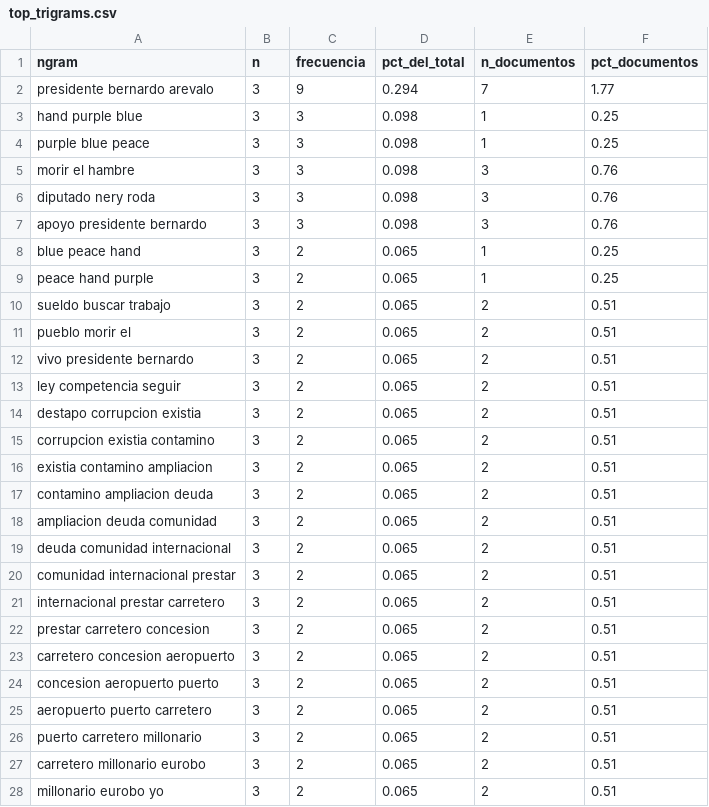
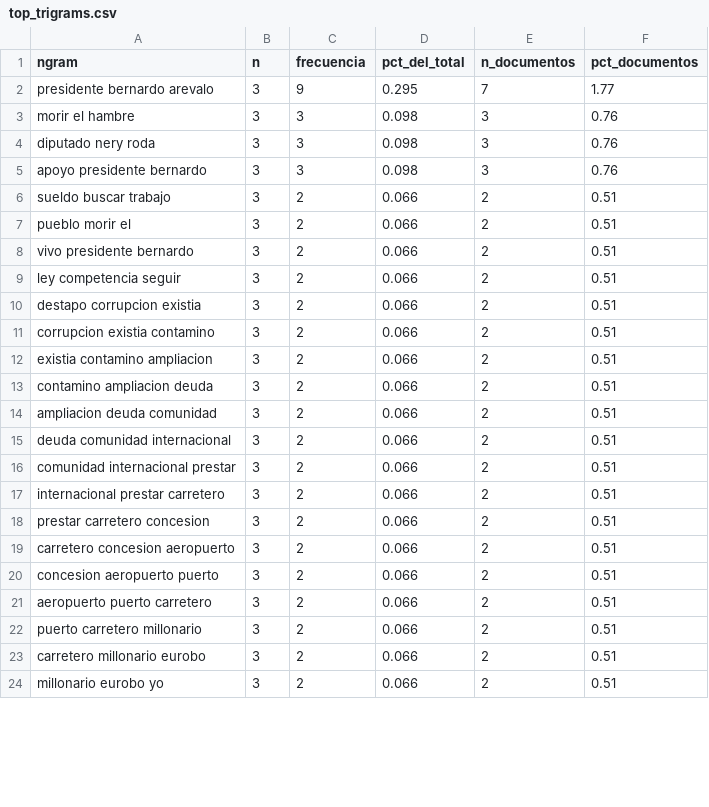
Before and after one commit to lfmendoza/cc3084-lab6-youtube, a CSV file: results/tables/top_trigrams.csv, drawn as a sheet; only a part is shown; the diff covers the shown part only.

```diff
--- a/results/tables/top_trigrams.csv
+++ b/results/tables/top_trigrams.csv
@@ -1,5 +1,3 @@
 ngram,n,frecuencia,pct_del_total,n_documentos,pct_documentos
-presidente bernardo arevalo,3,9,0.294,7,1.77
-hand purple blue,3,3,0.098,1,0.25
-purple blue peace,3,3,0.098,1,0.25
+presidente bernardo arevalo,3,9,0.295,7,1.77
 morir el hambre,3,3,0.098,3,0.76
@@ -7,22 +5,20 @@ diputado nery roda,3,3,0.098,3,0.76
 apoyo presidente bernardo,3,3,0.098,3,0.76
-blue peace hand,3,2,0.065,1,0.25
-peace hand purple,3,2,0.065,1,0.25
-sueldo buscar trabajo,3,2,0.065,2,0.51
-pueblo morir el,3,2,0.065,2,0.51
-vivo presidente bernardo,3,2,0.065,2,0.51
-ley competencia seguir,3,2,0.065,2,0.51
-destapo corrupcion existia,3,2,0.065,2,0.51
-corrupcion existia contamino,3,2,0.065,2,0.51
-existia contamino ampliacion,3,2,0.065,2,0.51
-contamino ampliacion deuda,3,2,0.065,2,0.51
-ampliacion deuda comunidad,3,2,0.065,2,0.51
-deuda comunidad internacional,3,2,0.065,2,0.51
-comunidad internacional prestar,3,2,0.065,2,0.51
-internacional prestar carretero,3,2,0.065,2,0.51
-prestar carretero concesion,3,2,0.065,2,0.51
-carretero concesion aeropuerto,3,2,0.065,2,0.51
-concesion aeropuerto puerto,3,2,0.065,2,0.51
-aeropuerto puerto carretero,3,2,0.065,2,0.51
-puerto carretero millonario,3,2,0.065,2,0.51
-carretero millonario eurobo,3,2,0.065,2,0.51
-millonario eurobo yo,3,2,0.065,2,0.51
+sueldo buscar trabajo,3,2,0.066,2,0.51
+pueblo morir el,3,2,0.066,2,0.51
+vivo presidente bernardo,3,2,0.066,2,0.51
+ley competencia seguir,3,2,0.066,2,0.51
+destapo corrupcion existia,3,2,0.066,2,0.51
+corrupcion existia contamino,3,2,0.066,2,0.51
+existia contamino ampliacion,3,2,0.066,2,0.51
+contamino ampliacion deuda,3,2,0.066,2,0.51
+ampliacion deuda comunidad,3,2,0.066,2,0.51
+deuda comunidad internacional,3,2,0.066,2,0.51
+comunidad internacional prestar,3,2,0.066,2,0.51
+internacional prestar carretero,3,2,0.066,2,0.51
+prestar carretero concesion,3,2,0.066,2,0.51
+carretero concesion aeropuerto,3,2,0.066,2,0.51
+concesion aeropuerto puerto,3,2,0.066,2,0.51
+aeropuerto puerto carretero,3,2,0.066,2,0.51
+puerto carretero millonario,3,2,0.066,2,0.51
+carretero millonario eurobo,3,2,0.066,2,0.51
+millonario eurobo yo,3,2,0.066,2,0.51
```
Also changed, not shown: 4 added rows and 3 edited cells elsewhere in this file, data/processed/comments_clean.csv, data/processed/comments_videos_joined.csv, 56 other files.
